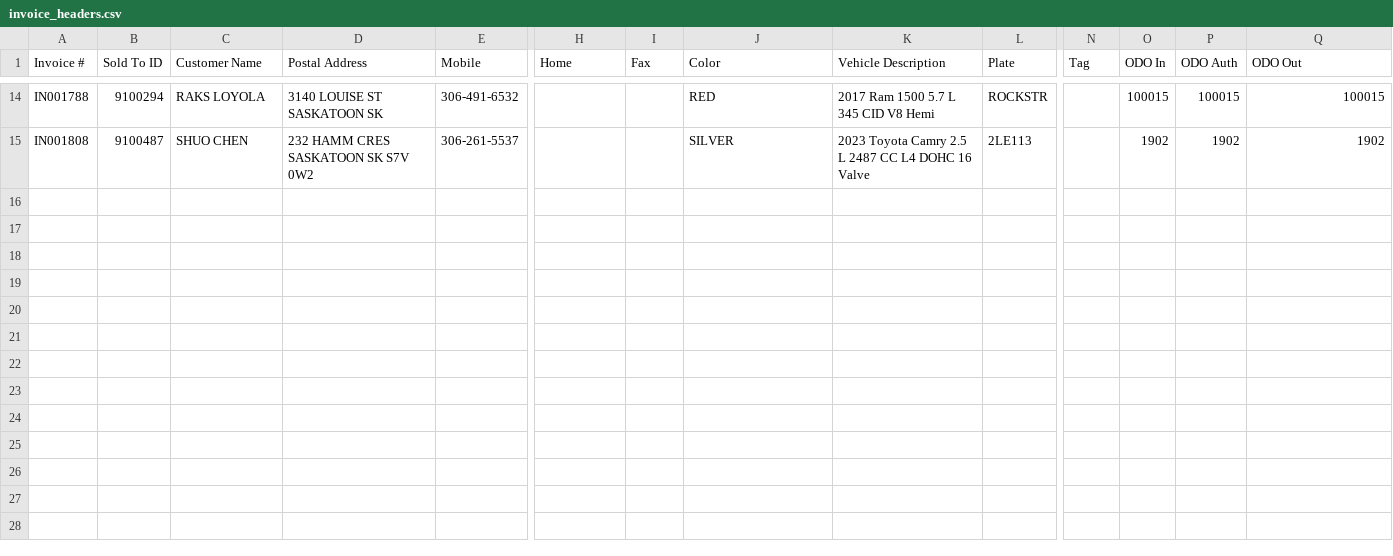
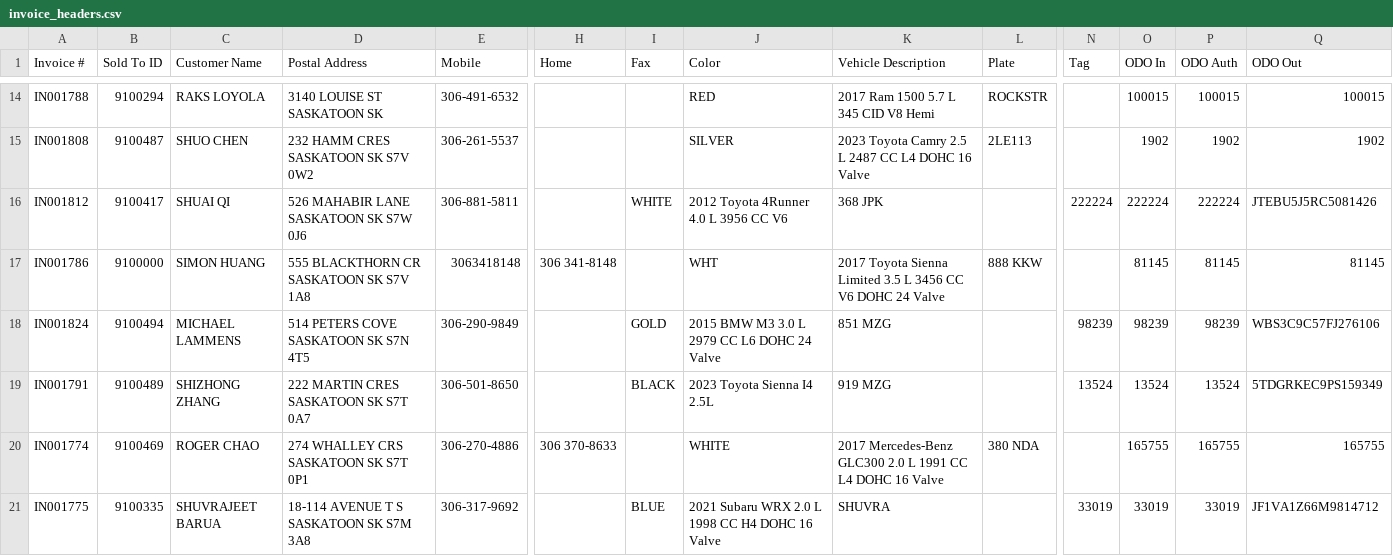
Before and after one commit to JoelWatkins/test, a CSV file: invoice_headers.csv, drawn as a sheet; only a part is shown, gaps mark what is left out; rows hold the shown columns only; the diff names each change by its address in the sheet, - before the commit and + after, or states it on an @@ line.

```diff
--- a/invoice_headers.csv
+++ b/invoice_headers.csv
+row 16: IN001812 | 9100417 | SHUAI QI | 526 MAHABIR LANE SASKATOON SK S7W 0J6 | 306-881-5811 |  | WHITE | 2012 Toyota 4Runner 4.0 L 3956 CC V6 | 368 JPK |  | 222224 | 222224 | 222224 | JTEBU5J5RC5081426
+row 17: IN001786 | 9100000 | SIMON HUANG | 555 BLACKTHORN CR SASKATOON SK S7V 1A8 | 3063418148 | 306 341-8148 |  | WHT | 2017 Toyota Sienna Limited 3.5 L 3456 CC V6 DOHC 24 Valve | 888 KKW |  | 81145 | 81145 | 81145
+row 18: IN001824 | 9100494 | MICHAEL LAMMENS | 514 PETERS COVE SASKATOON SK S7N 4T5 | 306-290-9849 |  | GOLD | 2015 BMW M3 3.0 L 2979 CC L6 DOHC 24 Valve | 851 MZG |  | 98239 | 98239 | 98239 | WBS3C9C57FJ276106
+row 19: IN001791 | 9100489 | SHIZHONG ZHANG | 222 MARTIN CRES SASKATOON SK S7T 0A7 | 306-501-8650 |  | BLACK | 2023 Toyota Sienna I4 2.5L | 919 MZG |  | 13524 | 13524 | 13524 | 5TDGRKEC9PS159349
+row 20: IN001774 | 9100469 | ROGER CHAO | 274 WHALLEY CRS SASKATOON SK S7T 0P1 | 306-270-4886 | 306 370-8633 |  | WHITE | 2017 Mercedes-Benz GLC300 2.0 L 1991 CC L4 DOHC 16 Valve | 380 NDA |  | 165755 | 165755 | 165755
+row 21: IN001775 | 9100335 | SHUVRAJEET BARUA | 18-114 AVENUE T S SASKATOON SK S7M 3A8 | 306-317-9692 |  | BLUE | 2021 Subaru WRX 2.0 L 1998 CC H4 DOHC 16 Valve | SHUVRA |  | 33019 | 33019 | 33019 | JF1VA1Z66M9814712
```
Also changed, not shown: invoice_lineitems.csv.
